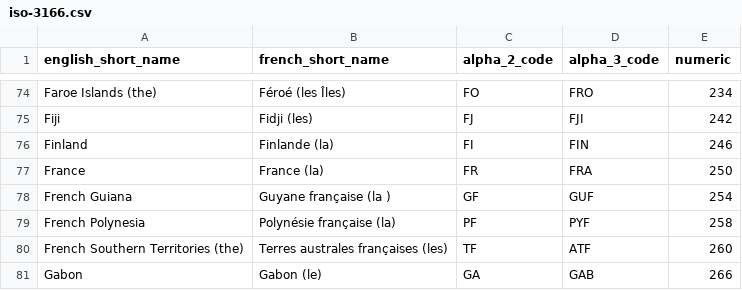
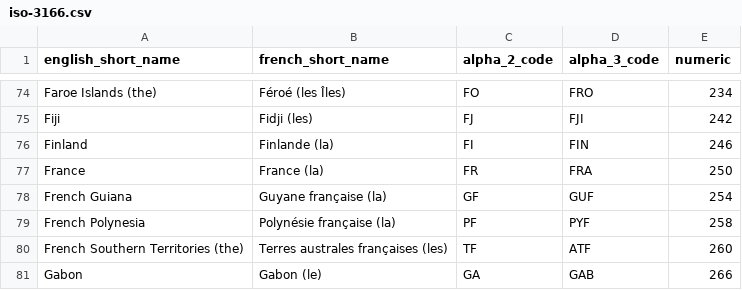
Before and after one commit to iliyaj/world-data, a CSV file: data/iso-3166.csv (was iso-3166.csv), drawn as a sheet; only a part is shown, gaps mark what is left out; the diff names each change by its address in the sheet, - before the commit and + after, or states it on an @@ line.

Commit message:
feat: add country population and world_data notebook and fix issues. Move to new folders and fix other issues with data

```diff
--- a/iso-3166.csv
+++ b/data/iso-3166.csv
-B78 (french_short_name): Guyane française (la )
+B78 (french_short_name): Guyane française (la)
```
Also changed, not shown: data/country-area.csv, 5 other files.
